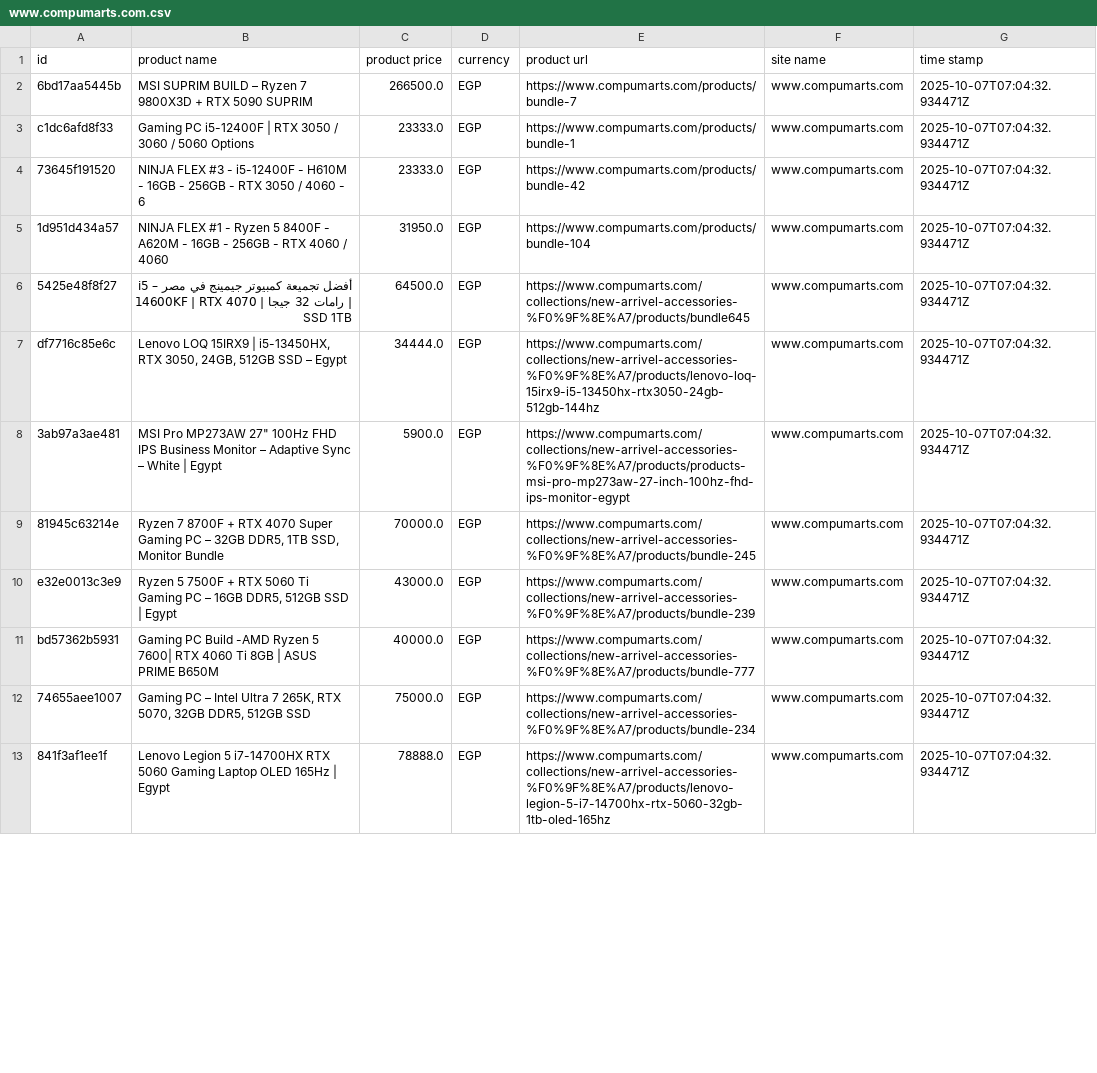
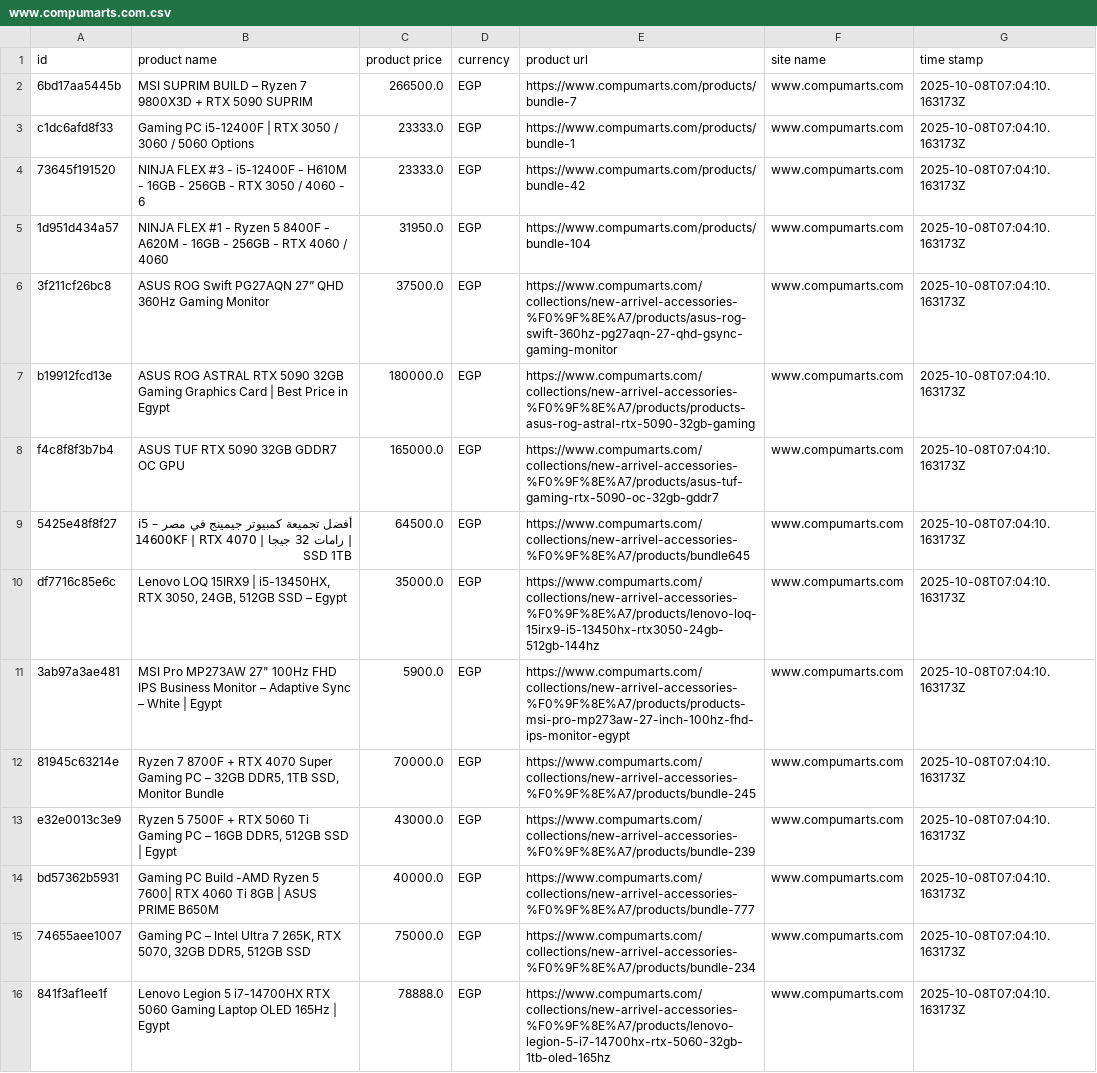
Before and after one commit to Mohanad1206/v8, a CSV file: data/raw/www.compumarts.com.csv, drawn as a sheet; only a part is shown; addresses are those after the commit; the diff covers the shown part only; the diff names each change by its address in the sheet, - before the commit and + after, or states it on an @@ line.

```diff
--- a/data/raw/www.compumarts.com.csv
+++ b/data/raw/www.compumarts.com.csv
-G2:G5 (time stamp): 2025-10-07T07:04:32.934471Z
+G2:G5 (time stamp): 2025-10-08T07:04:10.163173Z
+row 6: 3f211cf26bc8 | ASUS ROG Swift PG27AQN 27” QHD 360Hz Gaming Monitor | 37500.0 | EGP | https://www.compumarts.com/collections/new-arrivel-accessories-%F0%9F%8E%A7/products/asus-rog-swift-360hz-pg27aqn-27-qhd-gsync-gaming-monitor | www.compumarts.com | 2025-10-08T07:04:10.163173Z
+row 7: b19912fcd13e | ASUS ROG ASTRAL RTX 5090 32GB Gaming Graphics Card | Best Price in Egypt | 180000.0 | EGP | https://www.compumarts.com/collections/new-arrivel-accessories-%F0%9F%8E%A7/products/products-asus-rog-astral-rtx-5090-32gb-gaming | www.compumarts.com | 2025-10-08T07:04:10.163173Z
+row 8: f4c8f8f3b7b4 | ASUS TUF RTX 5090 32GB GDDR7 OC GPU | 165000.0 | EGP | https://www.compumarts.com/collections/new-arrivel-accessories-%F0%9F%8E%A7/products/asus-tuf-gaming-rtx-5090-oc-32gb-gddr7 | www.compumarts.com | 2025-10-08T07:04:10.163173Z
-G9:G16 (time stamp): 2025-10-07T07:04:32.934471Z
+G9:G16 (time stamp): 2025-10-08T07:04:10.163173Z
-C10 (product price): 34444.0
+C10 (product price): 35000.0
```
Also changed, not shown: 1 added row, 3 removed rows and 22 edited cells elsewhere in this file, data/combined/products_clean.csv, data/combined/products_raw.csv, 38 other files.
